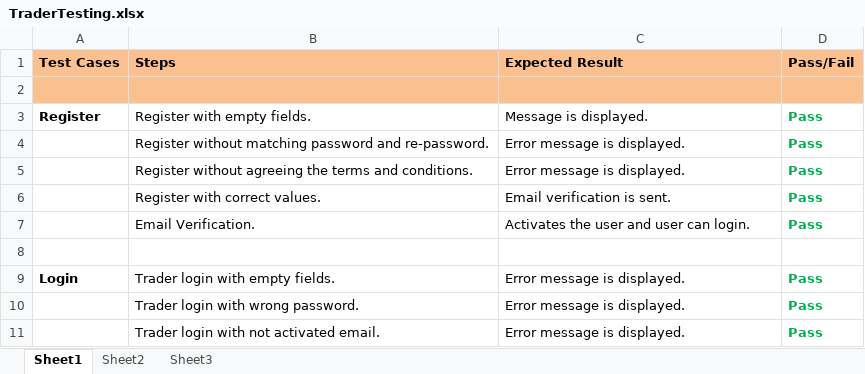
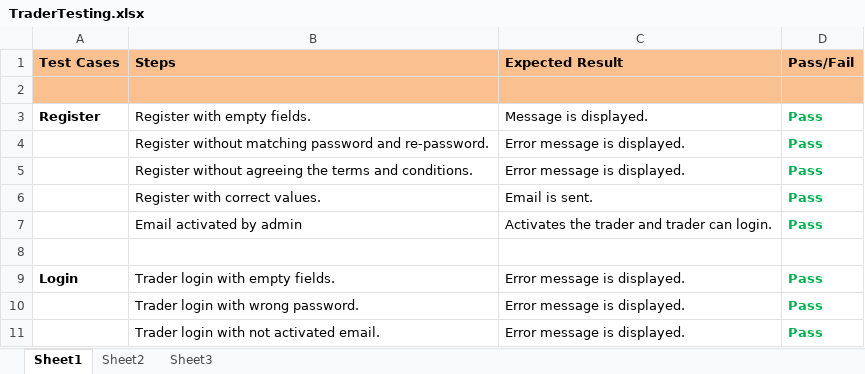
Before and after one commit to Nswastika/Group3, an Excel workbook: TraderTesting.xlsx, sheet Sheet1, drawn as a sheet; only a part is shown; values as stored, in another font and other column widths than the file's, no borders; the diff names each change by its address in the sheet, - before the commit and + after, or states it on an @@ line.

Commit message:
Add files via upload

```diff
--- a/TraderTesting.xlsx (sheet Sheet1)
+++ b/TraderTesting.xlsx (sheet Sheet1)
-C6 (Expected Result): Email verification is sent.
+C6 (Expected Result): Email is sent.
-B7 (Steps): Email Verification.
+B7 (Steps): Email activated by admin
-C7 (Expected Result): Activates the user and user can login.
+C7 (Expected Result): Activates the trader and trader can login.
```
